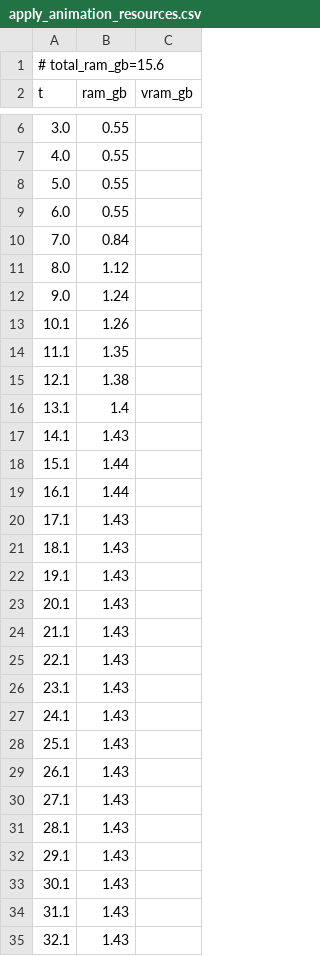
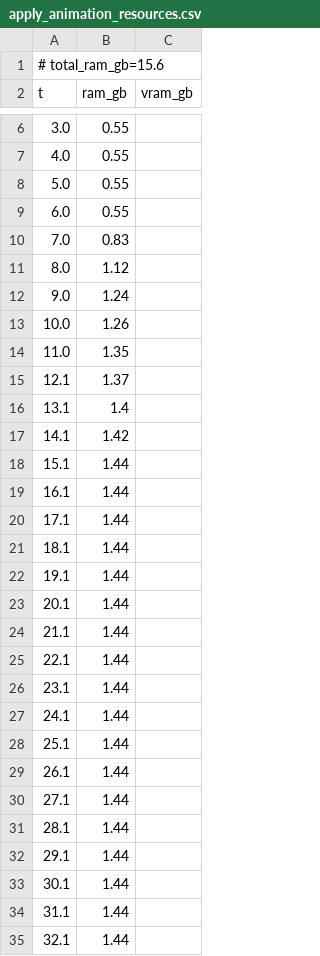
Before and after one commit to PozzettiAndrea/ComfyUI-UniRig, a CSV file: dev/linux-cpu/logs/apply_animation_resources.csv, drawn as a sheet; only a part is shown, gaps mark what is left out; the diff covers the shown part only.

Commit message:
Update dev/linux-cpu

```diff
--- a/dev/linux-cpu/logs/apply_animation_resources.csv
+++ b/dev/linux-cpu/logs/apply_animation_resources.csv
@@ -9,27 +9,27 @@ t,ram_gb,vram_gb
 6.0,0.55,
-7.0,0.84,
+7.0,0.83,
 8.0,1.12,
 9.0,1.24,
-10.1,1.26,
-11.1,1.35,
-12.1,1.38,
+10.0,1.26,
+11.0,1.35,
+12.1,1.37,
 13.1,1.4,
-14.1,1.43,
+14.1,1.42,
 15.1,1.44,
 16.1,1.44,
-17.1,1.43,
-18.1,1.43,
-19.1,1.43,
-20.1,1.43,
-21.1,1.43,
-22.1,1.43,
-23.1,1.43,
-24.1,1.43,
-25.1,1.43,
-26.1,1.43,
-27.1,1.43,
-28.1,1.43,
-29.1,1.43,
-30.1,1.43,
-31.1,1.43,
-32.1,1.43,
+17.1,1.44,
+18.1,1.44,
+19.1,1.44,
+20.1,1.44,
+21.1,1.44,
+22.1,1.44,
+23.1,1.44,
+24.1,1.44,
+25.1,1.44,
+26.1,1.44,
+27.1,1.44,
+28.1,1.44,
+29.1,1.44,
+30.1,1.44,
+31.1,1.44,
+32.1,1.44,
```
Also changed, not shown: 4 added rows, 3 removed rows and 43 edited cells elsewhere in this file, 30 other files.
